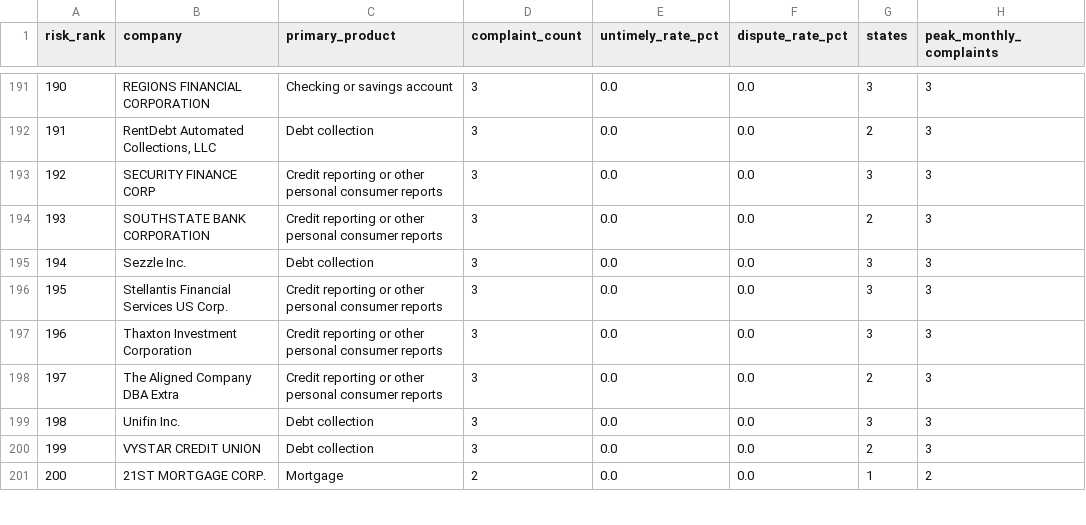
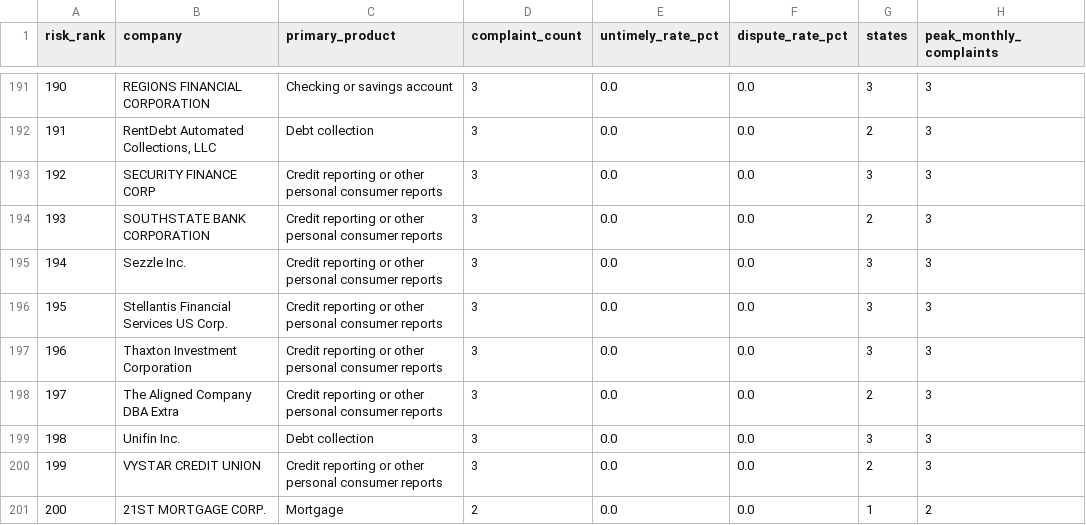
Before and after one commit to selimb1/portfolio, a CSV file: projects/02-complaint-risk-sql/outputs/risk_queue.csv, drawn as a sheet; only a part is shown, gaps mark what is left out; the diff covers the shown part only; the diff names each change by its address in the sheet, - before the commit and + after, or states it on an @@ line.

```diff
--- a/projects/02-complaint-risk-sql/outputs/risk_queue.csv
+++ b/projects/02-complaint-risk-sql/outputs/risk_queue.csv
-C195 (primary_product): Debt collection
+C195 (primary_product): Credit reporting or other personal consumer reports
-C200 (primary_product): Debt collection
+C200 (primary_product): Credit reporting or other personal consumer reports
```
Also changed, not shown: 18 edited cells elsewhere in this file, 20 other files.
